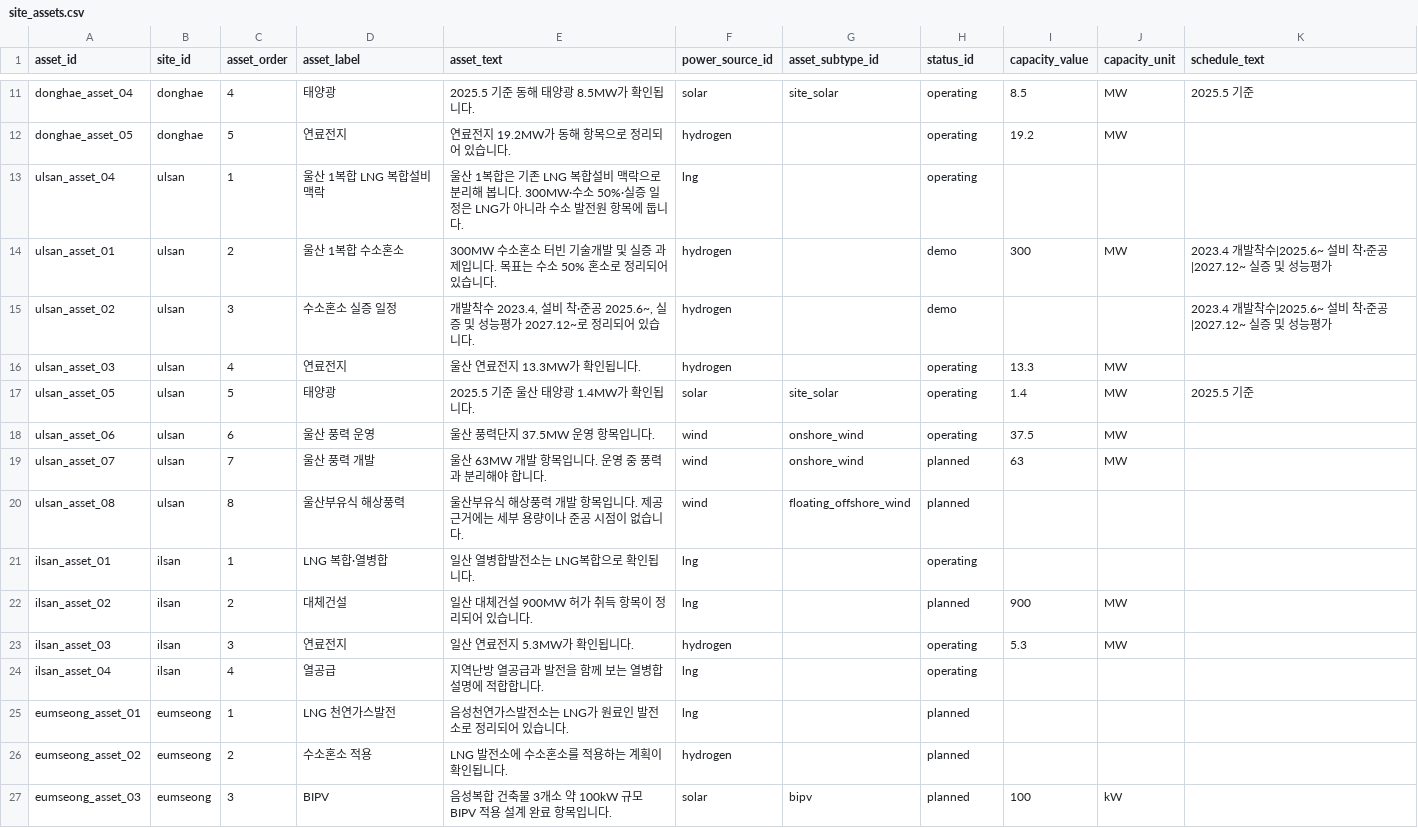
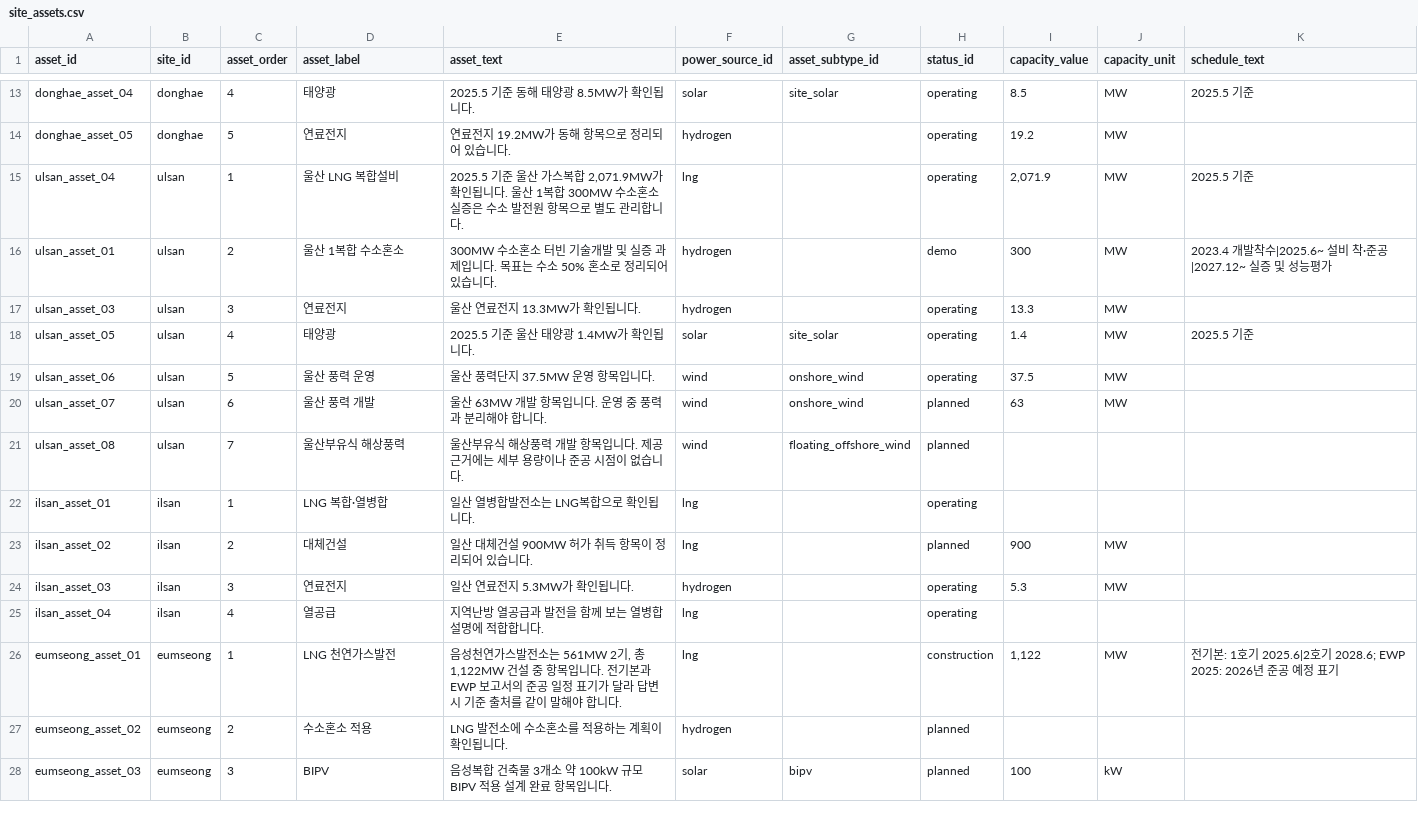
Before and after one commit to JiNookk/ewp-map, a CSV file: data/site_assets.csv, drawn as a sheet; only a part is shown, gaps mark what is left out; the diff covers the shown part only.

```diff
--- a/data/site_assets.csv
+++ b/data/site_assets.csv
@@ -12,10 +14,9 @@
 "donghae_asset_05","donghae","5","연료전지","연료전지 19.2MW가 동해 항목으로 정리되어 있습니다.","hydrogen","","operating","19.2","MW",""
-"ulsan_asset_04","ulsan","1","울산 1복합 LNG 복합설비 맥락","울산 1복합은 기존 LNG 복합설비 맥락으로 분리해 봅니다. 300MW·수소 50%·실증 일정은 LNG가 아니라 수소 발전원 항목에 둡니다.","lng","","operating","","",""
+"ulsan_asset_04","ulsan","1","울산 LNG 복합설비","2025.5 기준 울산 가스복합 2,071.9MW가 확인됩니다. 울산 1복합 300MW 수소혼소 실증은 수소 발전원 항목으로 별도 관리합니다.","lng","","operating","2,071.9","MW","2025.5 기준"
 "ulsan_asset_01","ulsan","2","울산 1복합 수소혼소","300MW 수소혼소 터빈 기술개발 및 실증 과제입니다. 목표는 수소 50% 혼소로 정리되어 있습니다.","hydrogen","","demo","300","MW","2023.4 개발착수|2025.6~ 설비 착·준공|2027.12~ 실증 및 성능평가"
-"ulsan_asset_02","ulsan","3","수소혼소 실증 일정","개발착수 2023.4, 설비 착·준공 2025.6~, 실증 및 성능평가 2027.12~로 정리되어 있습니다.","hydrogen","","demo","","","2023.4 개발착수|2025.6~ 설비 착·준공|2027.12~ 실증 및 성능평가"
-"ulsan_asset_03","ulsan","4","연료전지","울산 연료전지 13.3MW가 확인됩니다.","hydrogen","","operating","13.3","MW",""
-"ulsan_asset_05","ulsan","5","태양광","2025.5 기준 울산 태양광 1.4MW가 확인됩니다.","solar","site_solar","operating","1.4","MW","2025.5 기준"
-"ulsan_asset_06","ulsan","6","울산 풍력 운영","울산 풍력단지 37.5MW 운영 항목입니다.","wind","onshore_wind","operating","37.5","MW",""
-"ulsan_asset_07","ulsan","7","울산 풍력 개발","울산 63MW 개발 항목입니다. 운영 중 풍력과 분리해야 합니다.","wind","onshore_wind","planned","63","MW",""
-"ulsan_asset_08","ulsan","8","울산부유식 해상풍력","울산부유식 해상풍력 개발 항목입니다. 제공 근거에는 세부 용량이나 준공 시점이 없습니다.","wind","floating_offshore_wind","planned","","",""
+"ulsan_asset_03","ulsan","3","연료전지","울산 연료전지 13.3MW가 확인됩니다.","hydrogen","","operating","13.3","MW",""
+"ulsan_asset_05","ulsan","4","태양광","2025.5 기준 울산 태양광 1.4MW가 확인됩니다.","solar","site_solar","operating","1.4","MW","2025.5 기준"
+"ulsan_asset_06","ulsan","5","울산 풍력 운영","울산 풍력단지 37.5MW 운영 항목입니다.","wind","onshore_wind","operating","37.5","MW",""
+"ulsan_asset_07","ulsan","6","울산 풍력 개발","울산 63MW 개발 항목입니다. 운영 중 풍력과 분리해야 합니다.","wind","onshore_wind","planned","63","MW",""
+"ulsan_asset_08","ulsan","7","울산부유식 해상풍력","울산부유식 해상풍력 개발 항목입니다. 제공 근거에는 세부 용량이나 준공 시점이 없습니다.","wind","floating_offshore_wind","planned","","",""
 "ilsan_asset_01","ilsan","1","LNG 복합·열병합","일산 열병합발전소는 LNG복합으로 확인됩니다.","lng","","operating","","",""
@@ -24,3 +25,3 @@
 "ilsan_asset_04","ilsan","4","열공급","지역난방 열공급과 발전을 함께 보는 열병합 설명에 적합합니다.","lng","","operating","","",""
-"eumseong_asset_01","eumseong","1","LNG 천연가스발전","음성천연가스발전소는 LNG가 원료인 발전소로 정리되어 있습니다.","lng","","planned","","",""
+"eumseong_asset_01","eumseong","1","LNG 천연가스발전","음성천연가스발전소는 561MW 2기, 총 1,122MW 건설 중 항목입니다. 전기본과 EWP 보고서의 준공 일정 표기가 달라 답변 시 기준 출처를 같이 말해야 합니다.","lng","","construction","1,122","MW","전기본: 1호기 2025.6|2호기 2028.6; EWP 2025: 2026년 준공 예정 표기"
 "eumseong_asset_02","eumseong","2","수소혼소 적용","LNG 발전소에 수소혼소를 적용하는 계획이 확인됩니다.","hydrogen","","planned","","",""
```
Also changed, not shown: 2 added rows, 2 removed rows and 33 edited cells elsewhere in this file, data/interview_points.csv, data/site_power_sources.csv, 2 other files.
